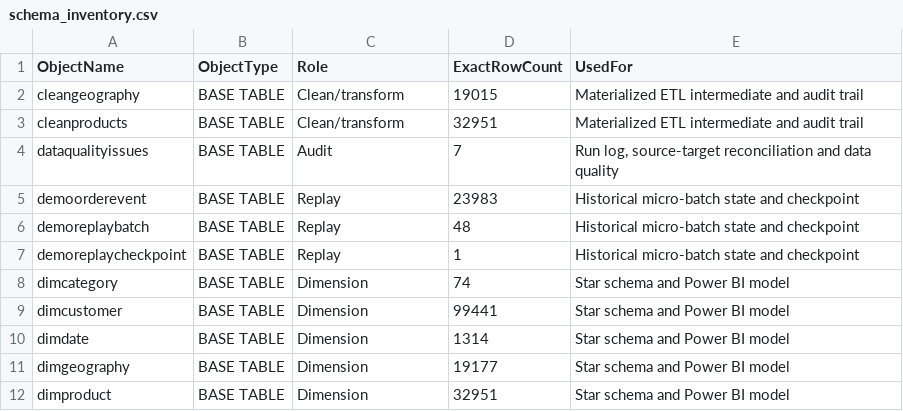
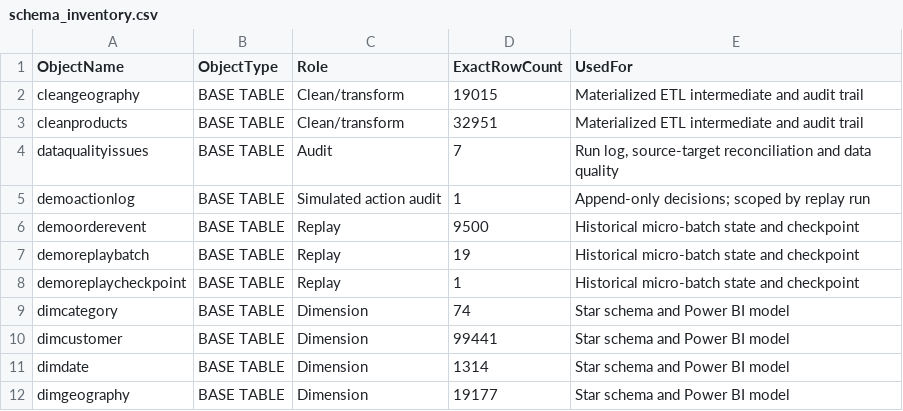
Before and after one commit to nhienbmt2004-lab/olist-bidss-group08, a CSV file: docs/evidence/mysql/schema_inventory.csv, drawn as a sheet; only a part is shown; the shorter side is filled out with more unchanged rows.

```diff
--- a/docs/evidence/mysql/schema_inventory.csv
+++ b/docs/evidence/mysql/schema_inventory.csv
@@ -4,4 +4,5 @@ cleanproducts,BASE TABLE,Clean/transform,32951,Materialized ETL intermediate and
 dataqualityissues,BASE TABLE,Audit,7,"Run log, source-target reconciliation and data quality"
-demoorderevent,BASE TABLE,Replay,23983,Historical micro-batch state and checkpoint
-demoreplaybatch,BASE TABLE,Replay,48,Historical micro-batch state and checkpoint
+demoactionlog,BASE TABLE,Simulated action audit,1,Append-only decisions; scoped by replay run
+demoorderevent,BASE TABLE,Replay,9500,Historical micro-batch state and checkpoint
+demoreplaybatch,BASE TABLE,Replay,19,Historical micro-batch state and checkpoint
 demoreplaycheckpoint,BASE TABLE,Replay,1,Historical micro-batch state and checkpoint
```
Also changed, not shown: 34 other files.
